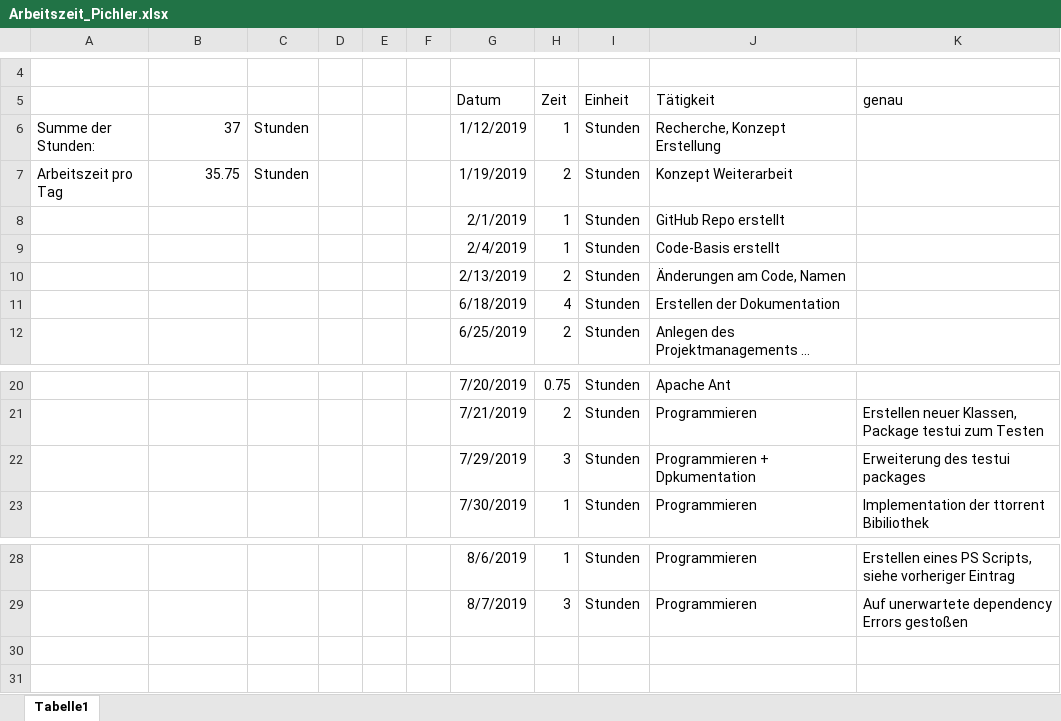
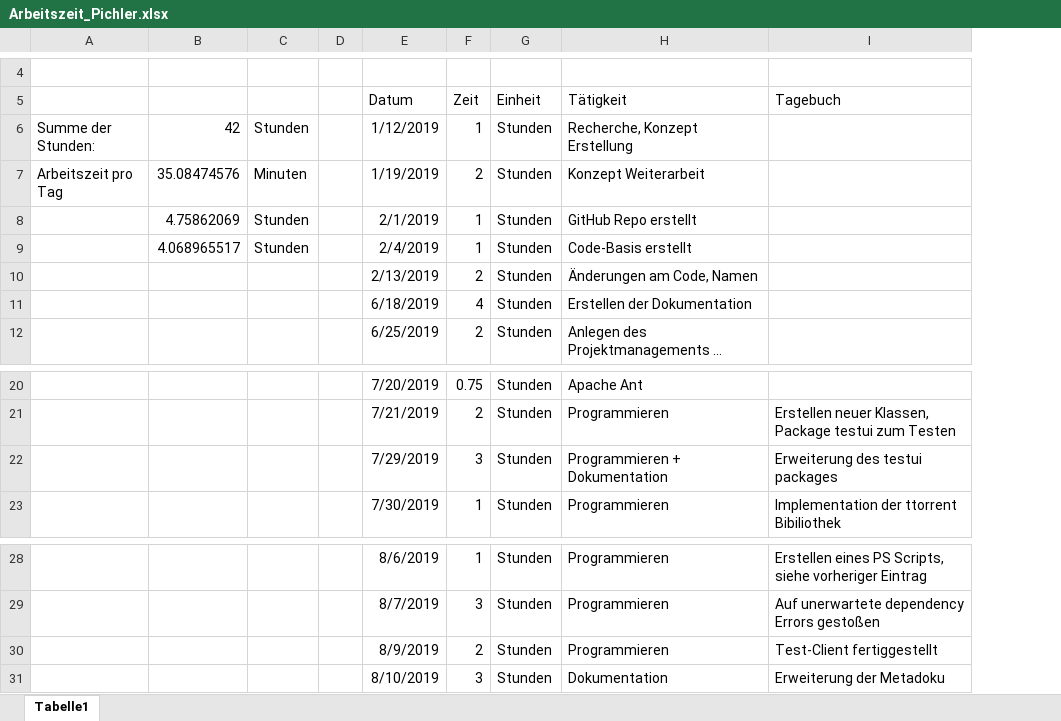
Before and after one commit to PichlerMartin/stream, an Excel workbook: docs/Arbeitszeit_Pichler.xlsx, sheet Tabelle1, drawn as a sheet; only a part is shown, gaps mark what is left out; long unchanged cells end in …; values as stored, in another font and other column widths than the file's, no borders; removed rows and columns are numbered as before the commit, all else as after; the diff names each change by its address in the sheet, - before the commit and + after, or states it on an @@ line.

Commit message:
implemented torrent client

```diff
--- a/docs/Arbeitszeit_Pichler.xlsx (sheet Tabelle1)
+++ b/docs/Arbeitszeit_Pichler.xlsx (sheet Tabelle1)
-column E, empty
-column F, empty
-I5: genau
+I5: Tagebuch
-B6: 37
+B6: 42
-B7: 35.75
+B7: 35.08474576
-C7: Stunden
+C7: Minuten
-B8: (empty)
+B8: 4.75862069
-C8:C9: (empty)
+C8:C9: Stunden
-B9: (empty)
+B9: 4.068965517
-H22 (Tätigkeit): Programmieren + Dpkumentation
+H22 (Tätigkeit): Programmieren + Dokumentation
+row 30:  |  |  |  | 8/9/2019 | 2 | Stunden | Programmieren | Test-Client fertiggestellt
+row 31:  |  |  |  | 8/10/2019 | 3 | Stunden | Dokumentation | Erweiterung der Metadoku
```
Also changed, not shown: 13 other files.
